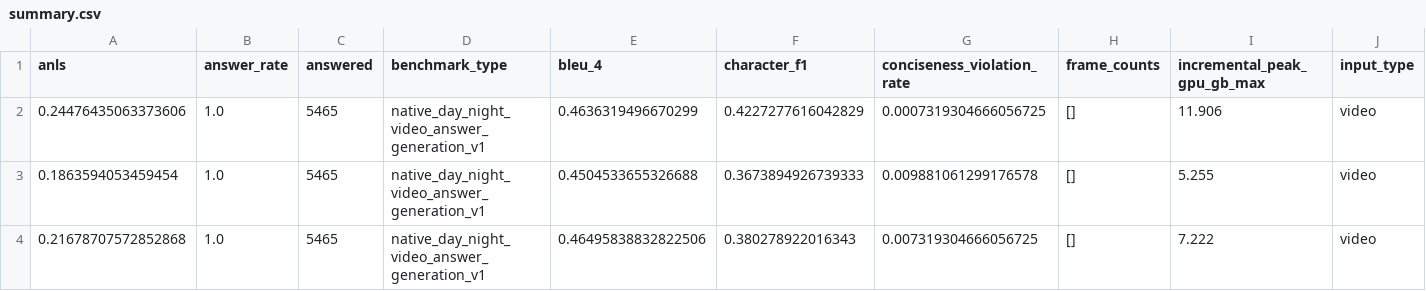
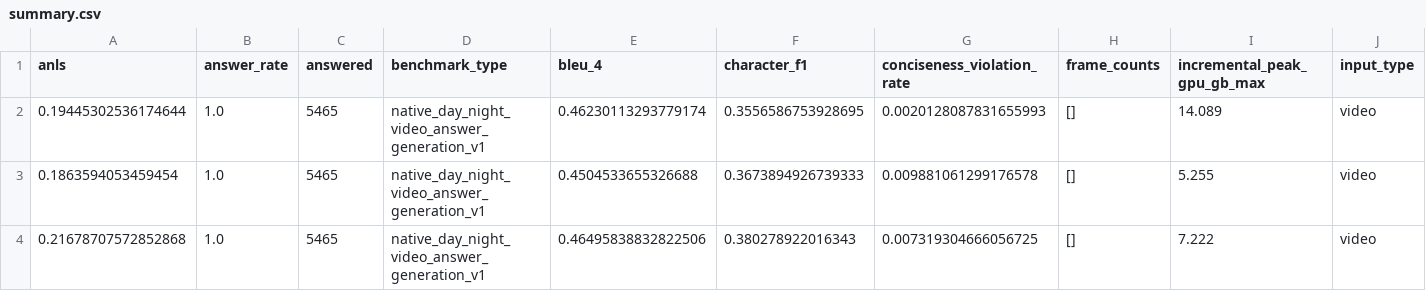
Before and after one commit to luckeysherpa07/annotationpipeline, a CSV file: outputs/evaluations/vlm_native_video_8b/summary.csv, drawn as a sheet; only a part is shown; removed rows and columns are numbered as before the commit, all else as after; rows hold the shown columns only; the diff names each change by its address in the sheet, - before the commit and + after, or states it on an @@ line.

```diff
--- a/outputs/evaluations/vlm_native_video_8b/summary.csv
+++ b/outputs/evaluations/vlm_native_video_8b/summary.csv
-row 2: 0.24476435063373606 | 1.0 | 5465 | native_day_night_video_answer_generation_v1 | 0.4636319496670299 | 0.4227277616042829 | 0.0007319304666056725 | [] | 11.906 | video
+row 2: 0.19445302536174644 | 1.0 | 5465 | native_day_night_video_answer_generation_v1 | 0.46230113293779174 | 0.3556586753928695 | 0.0020128087831655993 | [] | 14.089 | video
```
Also changed, not shown: outputs/evaluations/vlm_native_video_8b/answer_metrics_modality_scores.csv, outputs/evaluations/vlm_native_video_8b/answer_metrics_section_scores.csv, 9 other files.
